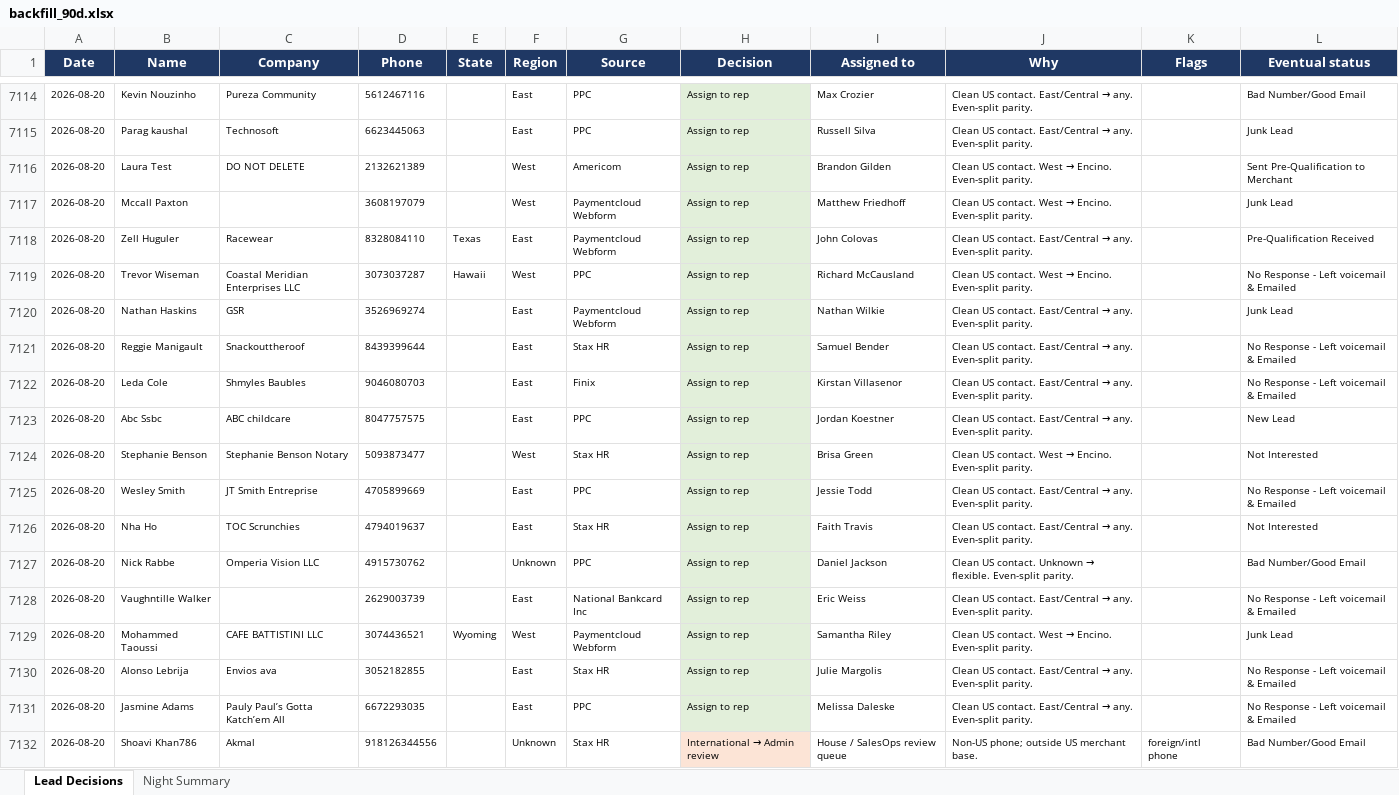
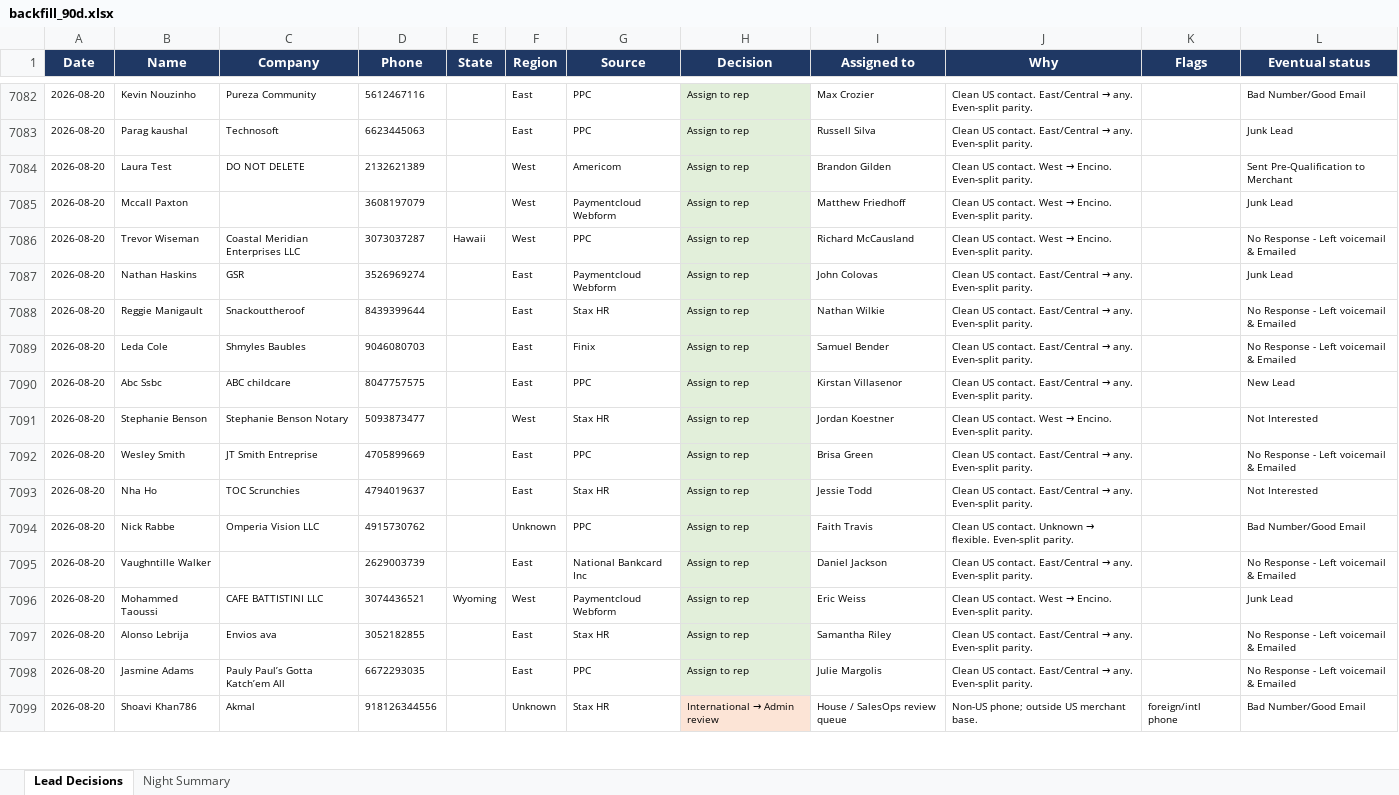
Before and after one commit to kurvnick/kurvpay-pcrep, an Excel workbook: logs/backfill_90d.xlsx, sheet Lead Decisions, drawn as a sheet; only a part is shown, gaps mark what is left out; values as stored, in another font and other column widths than the file's, no borders; removed rows and columns are numbered as before the commit, all else as after; the diff covers the shown part only; the diff names each change by its address in the sheet, - before the commit and + after, or states it on an @@ line.

Commit message:
Decision log 2026-08-22

```diff
--- a/logs/backfill_90d.xlsx (sheet Lead Decisions)
+++ b/logs/backfill_90d.xlsx (sheet Lead Decisions)
-row 7118: 2026-08-20 | Zell Huguler | Racewear | 8328084110 | Texas | East | Paymentcloud Webform | Assign to rep | John Colovas | Clean US contact. East/Central → any. Even-split parity. |  | Pre-Qualification Received
-I7087 (Assigned to): Nathan Wilkie
+I7087 (Assigned to): John Colovas
-I7088 (Assigned to): Samuel Bender
+I7088 (Assigned to): Nathan Wilkie
-I7089 (Assigned to): Kirstan Villasenor
+I7089 (Assigned to): Samuel Bender
-I7090 (Assigned to): Jordan Koestner
+I7090 (Assigned to): Kirstan Villasenor
-I7091 (Assigned to): Brisa Green
+I7091 (Assigned to): Jordan Koestner
-I7092 (Assigned to): Jessie Todd
+I7092 (Assigned to): Brisa Green
-I7093 (Assigned to): Faith Travis
+I7093 (Assigned to): Jessie Todd
-I7094 (Assigned to): Daniel Jackson
+I7094 (Assigned to): Faith Travis
-I7095 (Assigned to): Eric Weiss
+I7095 (Assigned to): Daniel Jackson
-I7096 (Assigned to): Samantha Riley
+I7096 (Assigned to): Eric Weiss
-I7097 (Assigned to): Julie Margolis
+I7097 (Assigned to): Samantha Riley
-I7098 (Assigned to): Melissa Daleske
+I7098 (Assigned to): Julie Margolis
```
Also changed, not shown: 70 added rows, 33 removed rows and 266 edited cells elsewhere in this sheet, sheet Night Summary.
